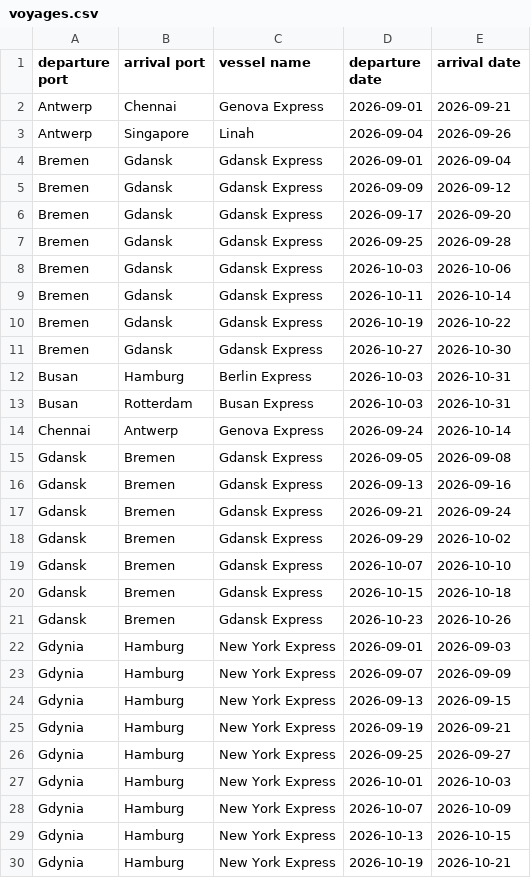
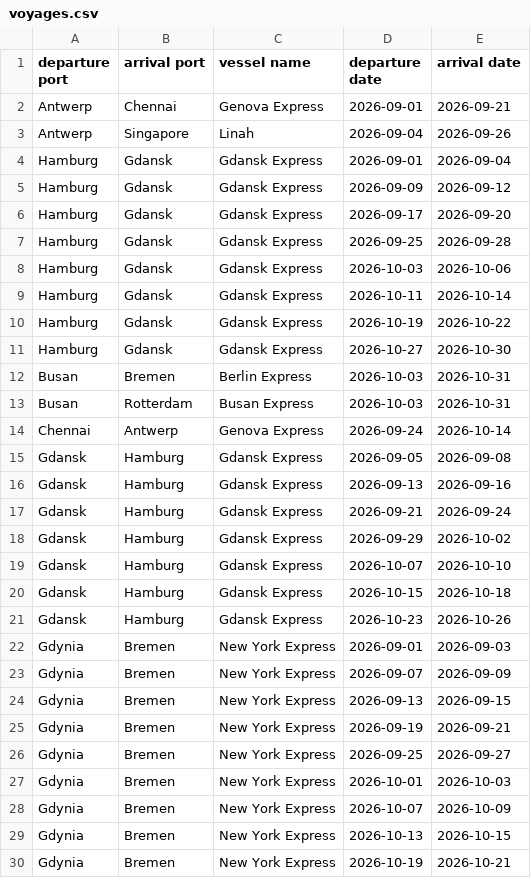
Before and after one commit to sitsko/ai, a CSV file: data/voyages.csv, drawn as a sheet; only a part is shown; the diff covers the shown part only.

Commit message:
update voyages data CSV to reflect new port routes and vessel assignments

```diff
--- a/data/voyages.csv
+++ b/data/voyages.csv
@@ -3,28 +3,28 @@ Antwerp;Chennai;Genova Express;2026-09-01;2026-09-21
 Antwerp;Singapore;Linah;2026-09-04;2026-09-26
-Bremen;Gdansk;Gdansk Express;2026-09-01;2026-09-04
-Bremen;Gdansk;Gdansk Express;2026-09-09;2026-09-12
-Bremen;Gdansk;Gdansk Express;2026-09-17;2026-09-20
-Bremen;Gdansk;Gdansk Express;2026-09-25;2026-09-28
-Bremen;Gdansk;Gdansk Express;2026-10-03;2026-10-06
-Bremen;Gdansk;Gdansk Express;2026-10-11;2026-10-14
-Bremen;Gdansk;Gdansk Express;2026-10-19;2026-10-22
-Bremen;Gdansk;Gdansk Express;2026-10-27;2026-10-30
-Busan;Hamburg;Berlin Express;2026-10-03;2026-10-31
+Hamburg;Gdansk;Gdansk Express;2026-09-01;2026-09-04
+Hamburg;Gdansk;Gdansk Express;2026-09-09;2026-09-12
+Hamburg;Gdansk;Gdansk Express;2026-09-17;2026-09-20
+Hamburg;Gdansk;Gdansk Express;2026-09-25;2026-09-28
+Hamburg;Gdansk;Gdansk Express;2026-10-03;2026-10-06
+Hamburg;Gdansk;Gdansk Express;2026-10-11;2026-10-14
+Hamburg;Gdansk;Gdansk Express;2026-10-19;2026-10-22
+Hamburg;Gdansk;Gdansk Express;2026-10-27;2026-10-30
+Busan;Bremen;Berlin Express;2026-10-03;2026-10-31
 Busan;Rotterdam;Busan Express;2026-10-03;2026-10-31
 Chennai;Antwerp;Genova Express;2026-09-24;2026-10-14
-Gdansk;Bremen;Gdansk Express;2026-09-05;2026-09-08
-Gdansk;Bremen;Gdansk Express;2026-09-13;2026-09-16
-Gdansk;Bremen;Gdansk Express;2026-09-21;2026-09-24
-Gdansk;Bremen;Gdansk Express;2026-09-29;2026-10-02
-Gdansk;Bremen;Gdansk Express;2026-10-07;2026-10-10
-Gdansk;Bremen;Gdansk Express;2026-10-15;2026-10-18
-Gdansk;Bremen;Gdansk Express;2026-10-23;2026-10-26
-Gdynia;Hamburg;New York Express;2026-09-01;2026-09-03
-Gdynia;Hamburg;New York Express;2026-09-07;2026-09-09
-Gdynia;Hamburg;New York Express;2026-09-13;2026-09-15
-Gdynia;Hamburg;New York Express;2026-09-19;2026-09-21
-Gdynia;Hamburg;New York Express;2026-09-25;2026-09-27
-Gdynia;Hamburg;New York Express;2026-10-01;2026-10-03
-Gdynia;Hamburg;New York Express;2026-10-07;2026-10-09
-Gdynia;Hamburg;New York Express;2026-10-13;2026-10-15
-Gdynia;Hamburg;New York Express;2026-10-19;2026-10-21
+Gdansk;Hamburg;Gdansk Express;2026-09-05;2026-09-08
+Gdansk;Hamburg;Gdansk Express;2026-09-13;2026-09-16
+Gdansk;Hamburg;Gdansk Express;2026-09-21;2026-09-24
+Gdansk;Hamburg;Gdansk Express;2026-09-29;2026-10-02
+Gdansk;Hamburg;Gdansk Express;2026-10-07;2026-10-10
+Gdansk;Hamburg;Gdansk Express;2026-10-15;2026-10-18
+Gdansk;Hamburg;Gdansk Express;2026-10-23;2026-10-26
+Gdynia;Bremen;New York Express;2026-09-01;2026-09-03
+Gdynia;Bremen;New York Express;2026-09-07;2026-09-09
+Gdynia;Bremen;New York Express;2026-09-13;2026-09-15
+Gdynia;Bremen;New York Express;2026-09-19;2026-09-21
+Gdynia;Bremen;New York Express;2026-09-25;2026-09-27
+Gdynia;Bremen;New York Express;2026-10-01;2026-10-03
+Gdynia;Bremen;New York Express;2026-10-07;2026-10-09
+Gdynia;Bremen;New York Express;2026-10-13;2026-10-15
+Gdynia;Bremen;New York Express;2026-10-19;2026-10-21
```
Also changed, not shown: 14 edited cells elsewhere in this file.
